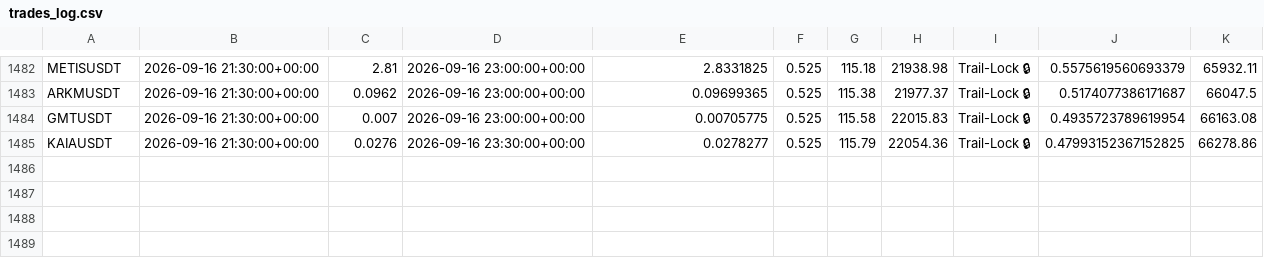
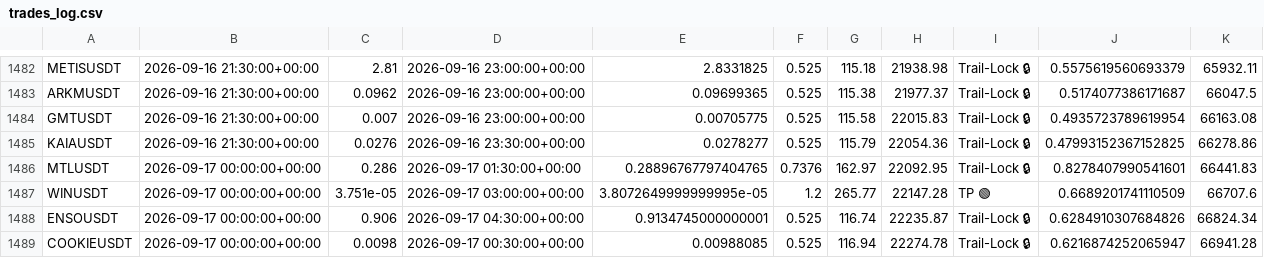
Before and after one commit to tlal1000666-ux/wurfect, a CSV file: trades_log.csv, drawn as a sheet; only a part is shown, gaps mark what is left out.

```diff
--- a/trades_log.csv
+++ b/trades_log.csv
@@ -1485 +1485,5 @@ GMTUSDT,2026-09-16 21:30:00+00:00,0.007,2026-09-16 23:00:00+00:00,0.00705775,0.5
 KAIAUSDT,2026-09-16 21:30:00+00:00,0.0276,2026-09-16 23:30:00+00:00,0.0278277,0.525,115.79,22054.36,Trail-Lock 🔒,0.47993152367152825,66278.86
+MTLUSDT,2026-09-17 00:00:00+00:00,0.286,2026-09-17 01:30:00+00:00,0.28896767797404765,0.7376,162.97,22092.95,Trail-Lock 🔒,0.8278407990541601,66441.83
+WINUSDT,2026-09-17 00:00:00+00:00,3.751e-05,2026-09-17 03:00:00+00:00,3.8072649999999995e-05,1.2,265.77,22147.28,TP 🟢,0.6689201741110509,66707.6
+ENSOUSDT,2026-09-17 00:00:00+00:00,0.906,2026-09-17 04:30:00+00:00,0.9134745000000001,0.525,116.74,22235.87,Trail-Lock 🔒,0.6284910307684826,66824.34
+COOKIEUSDT,2026-09-17 00:00:00+00:00,0.0098,2026-09-17 00:30:00+00:00,0.00988085,0.525,116.94,22274.78,Trail-Lock 🔒,0.6216874252065947,66941.28
```
Also changed, not shown: shadow_trades_log.csv, 1 other file.
